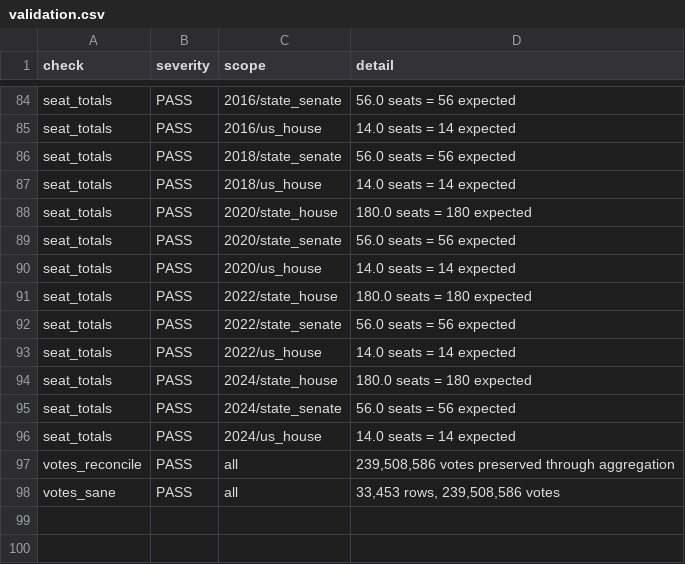
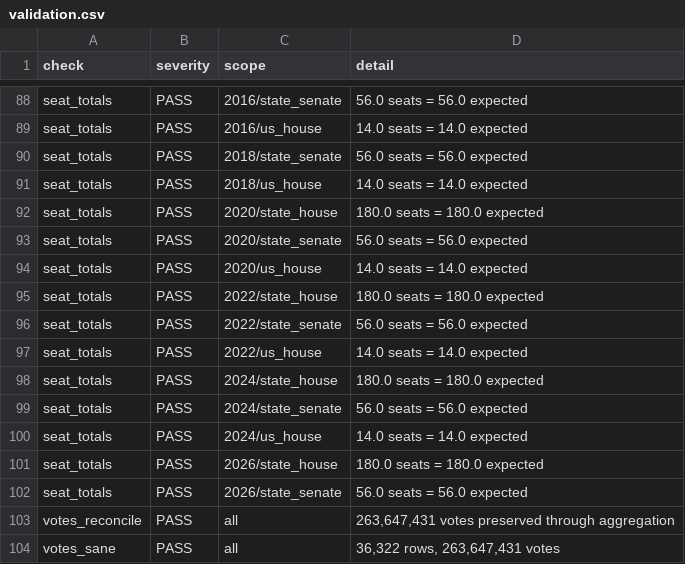
Before and after one commit to evolvedHow/fgdp-analysis, a CSV file: fdp/data/repos/main/fdga/validation.csv, drawn as a sheet; only a part is shown, gaps mark what is left out; addresses are those after the commit; the diff covers the shown part only; the diff names each change by its address in the sheet, - before the commit and + after, or states it on an @@ line.

```diff
--- a/fdp/data/repos/main/fdga/validation.csv
+++ b/fdp/data/repos/main/fdga/validation.csv
-D88 (detail): 56.0 seats = 56 expected
+D88 (detail): 56.0 seats = 56.0 expected
-D89 (detail): 14.0 seats = 14 expected
+D89 (detail): 14.0 seats = 14.0 expected
-D90 (detail): 56.0 seats = 56 expected
+D90 (detail): 56.0 seats = 56.0 expected
-D91 (detail): 14.0 seats = 14 expected
+D91 (detail): 14.0 seats = 14.0 expected
-D92 (detail): 180.0 seats = 180 expected
+D92 (detail): 180.0 seats = 180.0 expected
-D93 (detail): 56.0 seats = 56 expected
+D93 (detail): 56.0 seats = 56.0 expected
-D94 (detail): 14.0 seats = 14 expected
+D94 (detail): 14.0 seats = 14.0 expected
-D95 (detail): 180.0 seats = 180 expected
+D95 (detail): 180.0 seats = 180.0 expected
-D96 (detail): 56.0 seats = 56 expected
+D96 (detail): 56.0 seats = 56.0 expected
-D97 (detail): 14.0 seats = 14 expected
+D97 (detail): 14.0 seats = 14.0 expected
-D98 (detail): 180.0 seats = 180 expected
+D98 (detail): 180.0 seats = 180.0 expected
-D99 (detail): 56.0 seats = 56 expected
+D99 (detail): 56.0 seats = 56.0 expected
-D100 (detail): 14.0 seats = 14 expected
+D100 (detail): 14.0 seats = 14.0 expected
+row 101: seat_totals | PASS | 2026/state_house | 180.0 seats = 180.0 expected
+row 102: seat_totals | PASS | 2026/state_senate | 56.0 seats = 56.0 expected
-D103 (detail): 239,508,586 votes preserved…
+D103 (detail): 263,647,431 votes preserved…
-D104 (detail): 33,453 rows, 239,508,586 votes
+D104 (detail): 36,322 rows, 263,647,431 votes
```
Also changed, not shown: 4 added rows and 27 edited cells elsewhere in this file, fdp/data/repos/main/fdga/chamber_year.csv, fdp/data/repos/main/fdga/manifest.csv, 6 other files.
